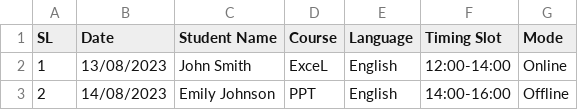
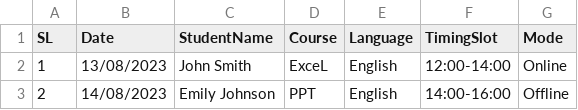
Before and after one commit to Invact-Abhay/DOE6, a CSV file: DOE6 Assignment.csv, drawn as a sheet; only a part is shown.

Commit message:
Update DOE6 Assignment.csv

```diff
--- a/DOE6 Assignment.csv
+++ b/DOE6 Assignment.csv
@@ -1,2 +1,2 @@
-SL,Date,Student Name,Course,Language,Timing Slot,Mode
+SL,Date,StudentName,Course,Language,TimingSlot,Mode
 1,13/08/2023,John   Smith,ExceL,English,12:00-14:00,Online
```
